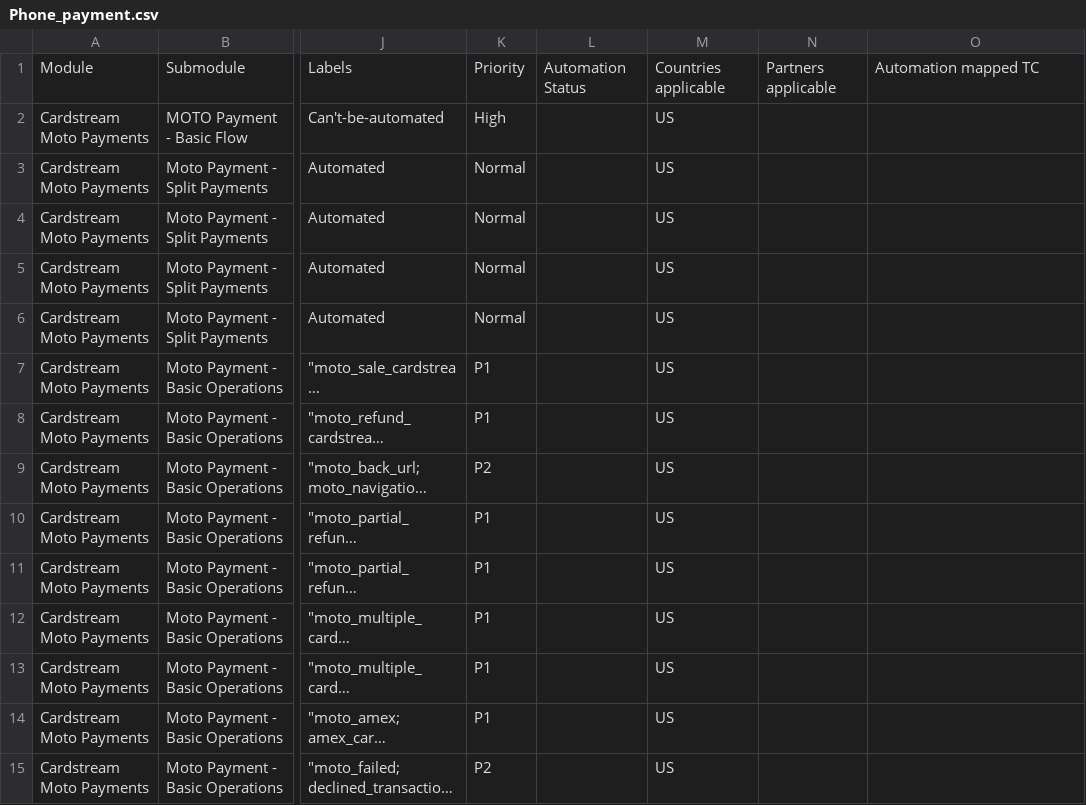
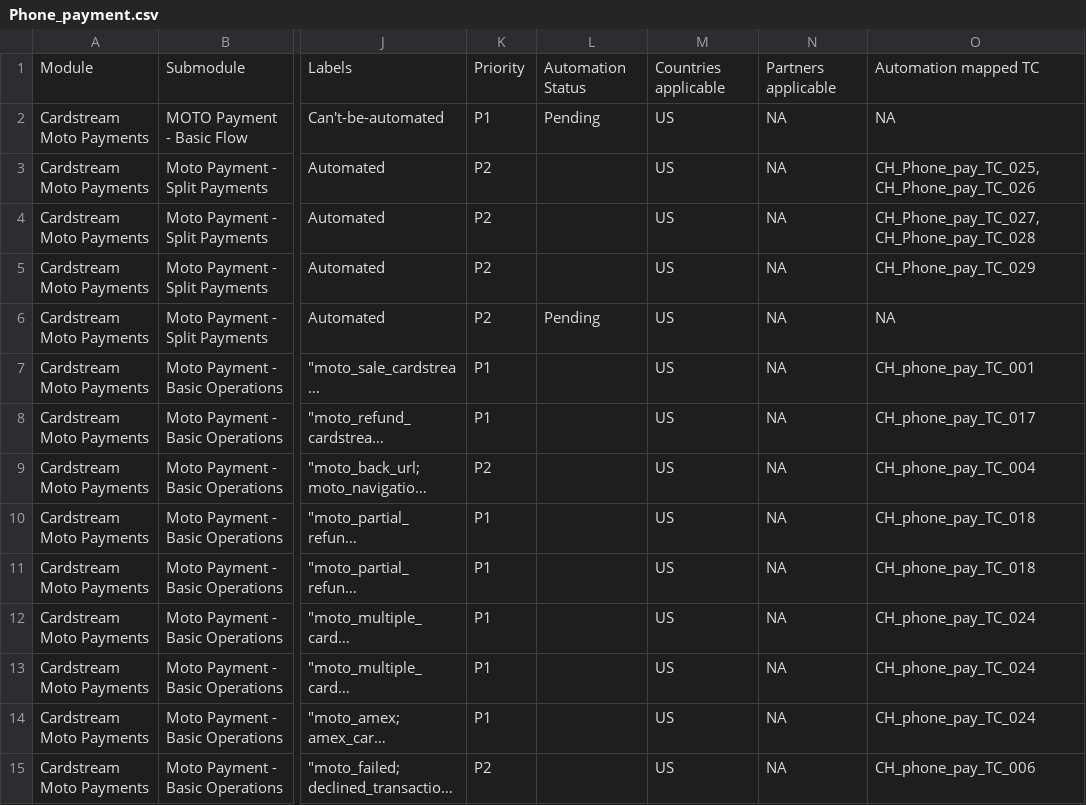
Before and after one commit to sundaresan-omnipay/Gateway-testcases-csv-main, a CSV file: Cardstream-CH/Phone_payment.csv, drawn as a sheet; only a part is shown, gaps mark what is left out; long unchanged cells end in …; the diff covers the shown part only; the diff names each change by its address in the sheet, - before the commit and + after, or states it on an @@ line.

Commit message:
added the phone payment test cases for cs ch

```diff
--- a/Cardstream-CH/Phone_payment.csv
+++ b/Cardstream-CH/Phone_payment.csv
-K2: High
+K2: P1
-L2: (empty)
+L2: Pending
-N2:N15: (empty)
+N2:N15: NA
-O2: (empty)
+O2: NA
-K3:K6: Normal
+K3:K6: P2
-O3: (empty)
+O3: CH_Phone_pay_TC_025, CH_Phone_pay_TC_026
-O4: (empty)
+O4: CH_Phone_pay_TC_027, CH_Phone_pay_TC_028
-O5: (empty)
+O5: CH_Phone_pay_TC_029
-L6: (empty)
+L6: Pending
-O6: (empty)
+O6: NA
-O7: (empty)
+O7: CH_phone_pay_TC_001
-O8: (empty)
+O8: CH_phone_pay_TC_017
-O9: (empty)
+O9: CH_phone_pay_TC_004
-O10:O11: (empty)
+O10:O11: CH_phone_pay_TC_018
-O12:O14: (empty)
+O12:O14: CH_phone_pay_TC_024
-O15: (empty)
+O15: CH_phone_pay_TC_006
```
Also changed, not shown: 131 edited cells elsewhere in this file.
